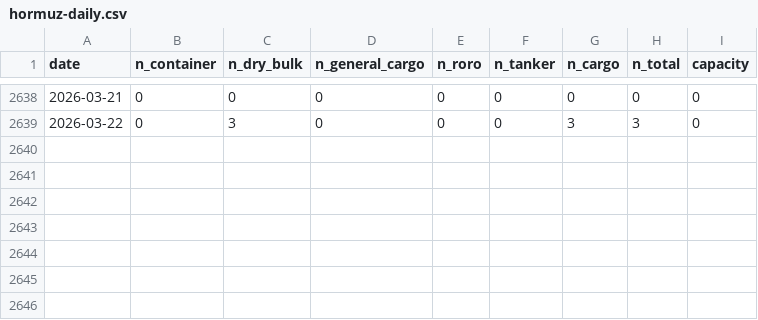
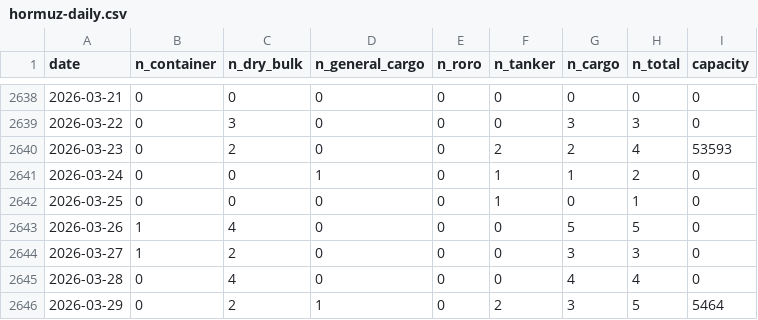
Before and after one commit to cateatcatx/hormuz-monitor, a CSV file: data/hormuz-daily.csv, drawn as a sheet; only a part is shown, gaps mark what is left out.

```diff
--- a/data/hormuz-daily.csv
+++ b/data/hormuz-daily.csv
@@ -2639 +2639,8 @@ date,n_container,n_dry_bulk,n_general_cargo,n_roro,n_tanker,n_cargo,n_total,capa
 2026-03-22,0,3,0,0,0,3,3,0
+2026-03-23,0,2,0,0,2,2,4,53593
+2026-03-24,0,0,1,0,1,1,2,0
+2026-03-25,0,0,0,0,1,0,1,0
+2026-03-26,1,4,0,0,0,5,5,0
+2026-03-27,1,2,0,0,0,3,3,0
+2026-03-28,0,4,0,0,0,4,4,0
+2026-03-29,0,2,1,0,2,3,5,5464
```
